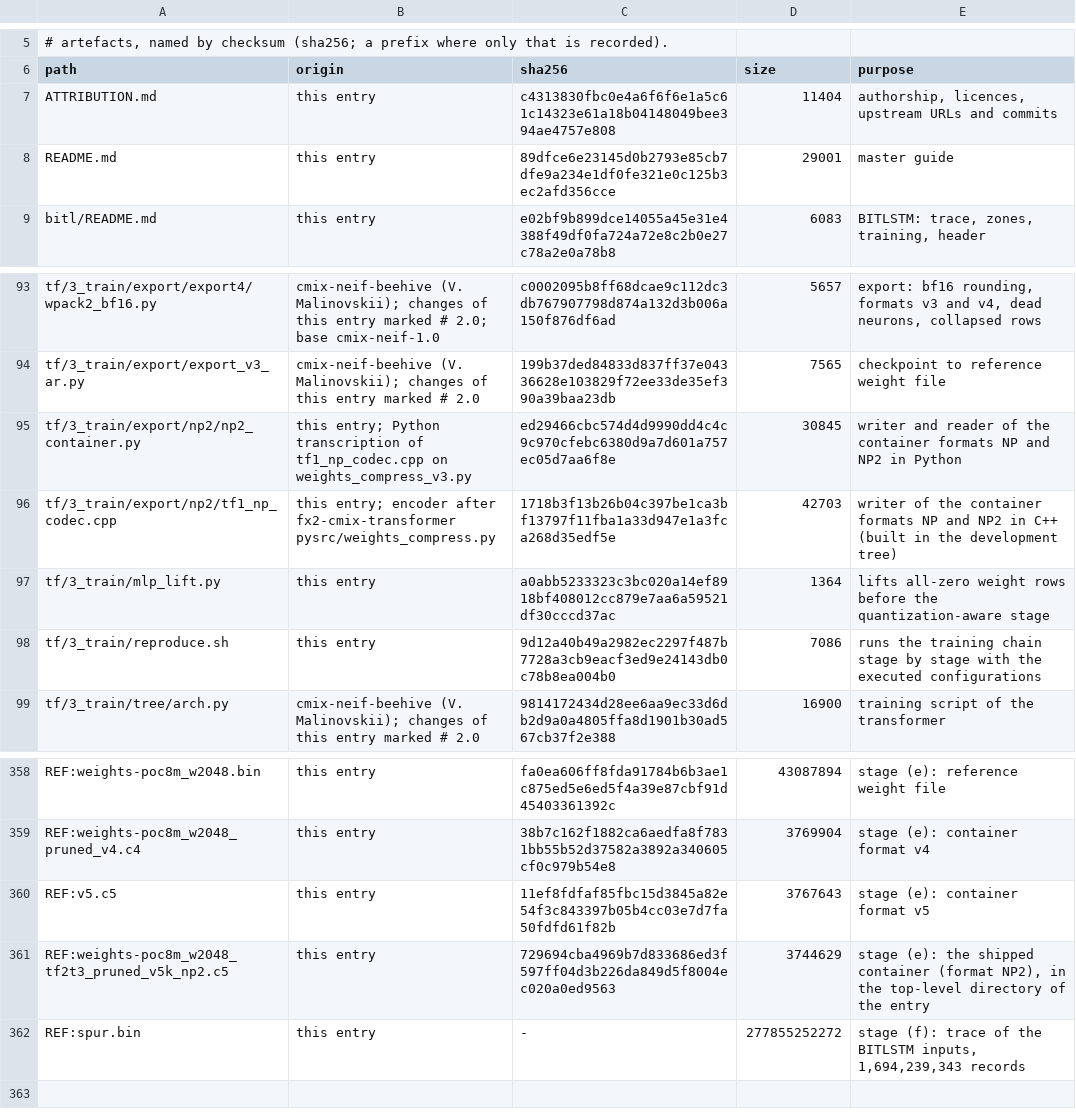
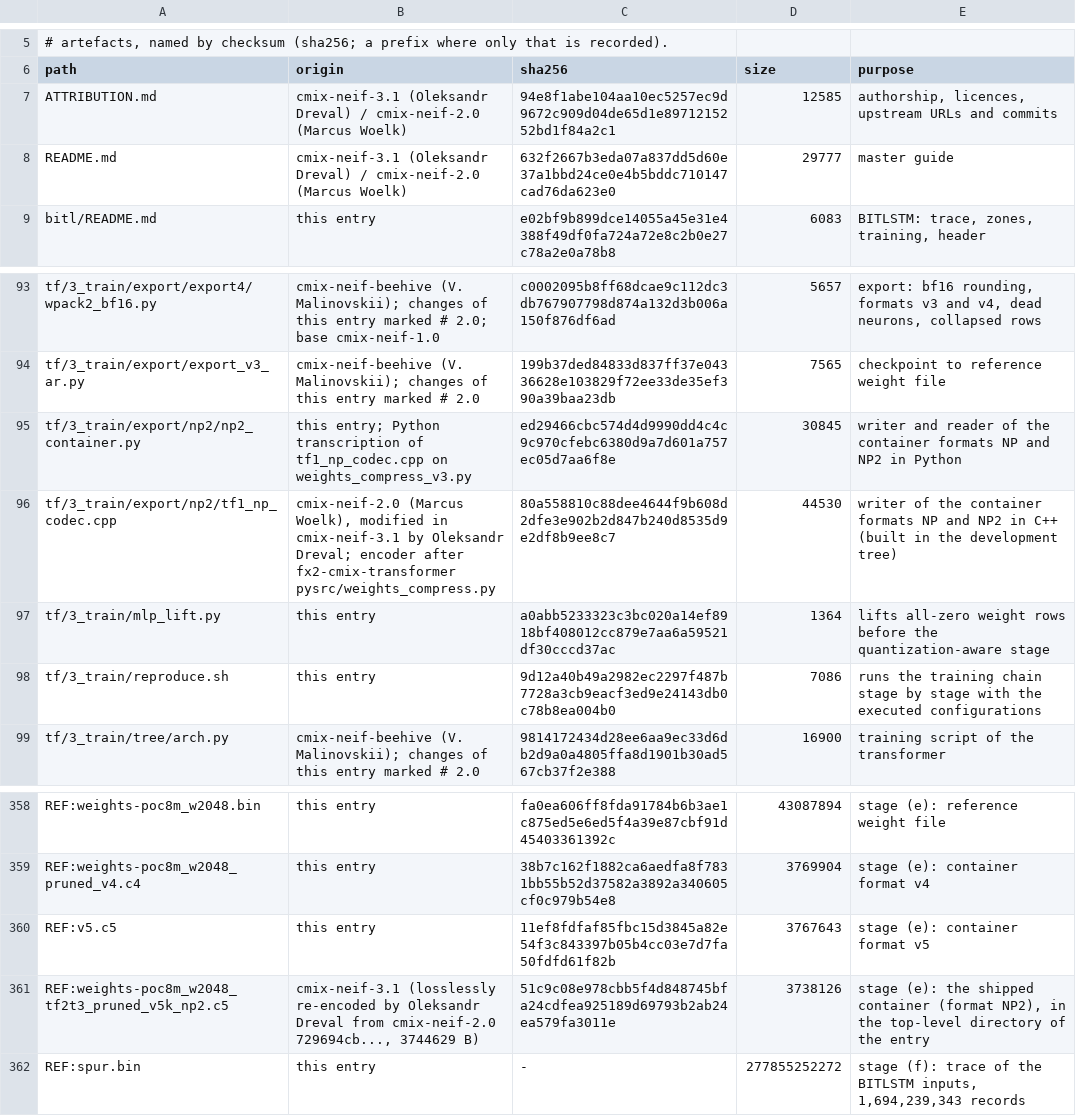
Before and after one commit to OleksandrDreval/cmix-neif-3.1, a TSV file: training/MANIFEST.tsv, drawn as a sheet; only a part is shown, gaps mark what is left out.

Commit message:
Refactor build_packer.sh and stub.c for cmix-neif-3.1 enhancements.
- Updated build_packer.sh to improve parallel processing during stub building and cross-checks, enhancing build efficiency.
- Modified compiler flags for better optimization in cmcut_tool.
- Added warm-up data handling in stub.c to improve decompression performance.
- Enhanced error handling and output management in build_packer.sh.
- Updated attribution in ATTRIBUTION.md and README.md to reflect contributions by Oleksandr Dreval for cmix-neif-3.1.
- Adjusted MANIFEST.tsv and README.md to clarify the origins and modifications of files.
- Refined encoding logic in tf1_np_codec.cpp to support new encoding methods and improve performance.
- Updated weights-poc8m_w2048_tf2t3_pruned_v5k_np2.c5 with lossless re-encoding.

```diff
--- a/training/MANIFEST.tsv
+++ b/training/MANIFEST.tsv
@@ -6,4 +6,4 @@
 path	origin	sha256	size	purpose
-ATTRIBUTION.md	this entry	c4313830fbc0e4a6f6f6e1a5c61c14323e61a18b04148049bee394ae4757e808	11404	authorship, licences, upstream URLs and commits
-README.md	this entry	89dfce6e23145d0b2793e85cb7dfe9a234e1df0fe321e0c125b3ec2afd356cce	29001	master guide
+ATTRIBUTION.md	cmix-neif-3.1 (Oleksandr Dreval) / cmix-neif-2.0 (Marcus Woelk)	94e8f1abe104aa10ec5257ec9d9672c909d04de65d1e8971215252bd1f84a2c1	12585	authorship, licences, upstream URLs and commits
+README.md	cmix-neif-3.1 (Oleksandr Dreval) / cmix-neif-2.0 (Marcus Woelk)	632f2667b3eda07a837dd5d60e37a1bbd24ce0e4b5bddc710147cad76da623e0	29777	master guide
 bitl/README.md	this entry	e02bf9b899dce14055a45e31e4388f49df0fa724a72e8c2b0e27c78a2e0a78b8	6083	BITLSTM: trace, zones, training, header
@@ -95,3 +95,3 @@ tf/3_train/export/export_v3_ar.py	cmix-neif-beehive (V. Malinovskii); changes of
 tf/3_train/export/np2/np2_container.py	this entry; Python transcription of tf1_np_codec.cpp on weights_compress_v3.py	ed29466cbc574d4d9990dd4c4c9c970cfebc6380d9a7d601a757ec05d7aa6f8e	30845	writer and reader of the container formats NP and NP2 in Python
-tf/3_train/export/np2/tf1_np_codec.cpp	this entry; encoder after fx2-cmix-transformer pysrc/weights_compress.py	1718b3f13b26b04c397be1ca3bf13797f11fba1a33d947e1a3fca268d35edf5e	42703	writer of the container formats NP and NP2 in C++ (built in the development tree)
+tf/3_train/export/np2/tf1_np_codec.cpp	cmix-neif-2.0 (Marcus Woelk), modified in cmix-neif-3.1 by Oleksandr Dreval; encoder after fx2-cmix-transformer pysrc/weights_compress.py	80a558810c88dee4644f9b608d2dfe3e902b2d847b240d8535d9e2df8b9ee8c7	44530	writer of the container formats NP and NP2 in C++ (built in the development tree)
 tf/3_train/mlp_lift.py	this entry	a0abb5233323c3bc020a14ef8918bf408012cc879e7aa6a59521df30cccd37ac	1364	lifts all-zero weight rows before the quantization-aware stage
@@ -360,3 +360,3 @@ REF:weights-poc8m_w2048_pruned_v4.c4	this entry	38b7c162f1882ca6aedfa8f7831bb55b
 REF:v5.c5	this entry	11ef8fdfaf85fbc15d3845a82e54f3c843397b05b4cc03e7d7fa50fdfd61f82b	3767643	stage (e): container format v5
-REF:weights-poc8m_w2048_tf2t3_pruned_v5k_np2.c5	this entry	729694cba4969b7d833686ed3f597ff04d3b226da849d5f8004ec020a0ed9563	3744629	stage (e): the shipped container (format NP2), in the top-level directory of the entry
+REF:weights-poc8m_w2048_tf2t3_pruned_v5k_np2.c5	cmix-neif-3.1 (losslessly re-encoded by Oleksandr Dreval from cmix-neif-2.0 729694cb..., 3744629 B)	51c9c08e978cbb5f4d848745bfa24cdfea925189d69793b2ab24ea579fa3011e	3738126	stage (e): the shipped container (format NP2), in the top-level directory of the entry
 REF:spur.bin	this entry	-	277855252272	stage (f): trace of the BITLSTM inputs, 1,694,239,343 records
```
Also changed, not shown: 33 other files.
